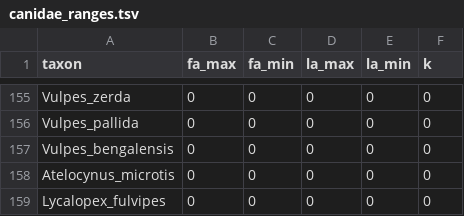
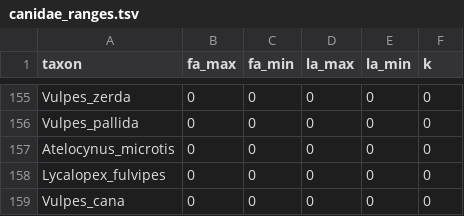
Before and after one commit to brpetrucci/canids_chap2, a TSV file: data/canidae_ranges.tsv, drawn as a sheet; only a part is shown, gaps mark what is left out; the shorter side is filled out with more unchanged rows; the diff names each change by its address in the sheet, - before the commit and + after, or states it on an @@ line.

```diff
--- a/data/canidae_ranges.tsv
+++ b/data/canidae_ranges.tsv
-row 157: Vulpes_bengalensis | 0 | 0 | 0 | 0 | 0
```
Also changed, not shown: data/ftrd_canidae_ranges.tsv, 11 other files.
